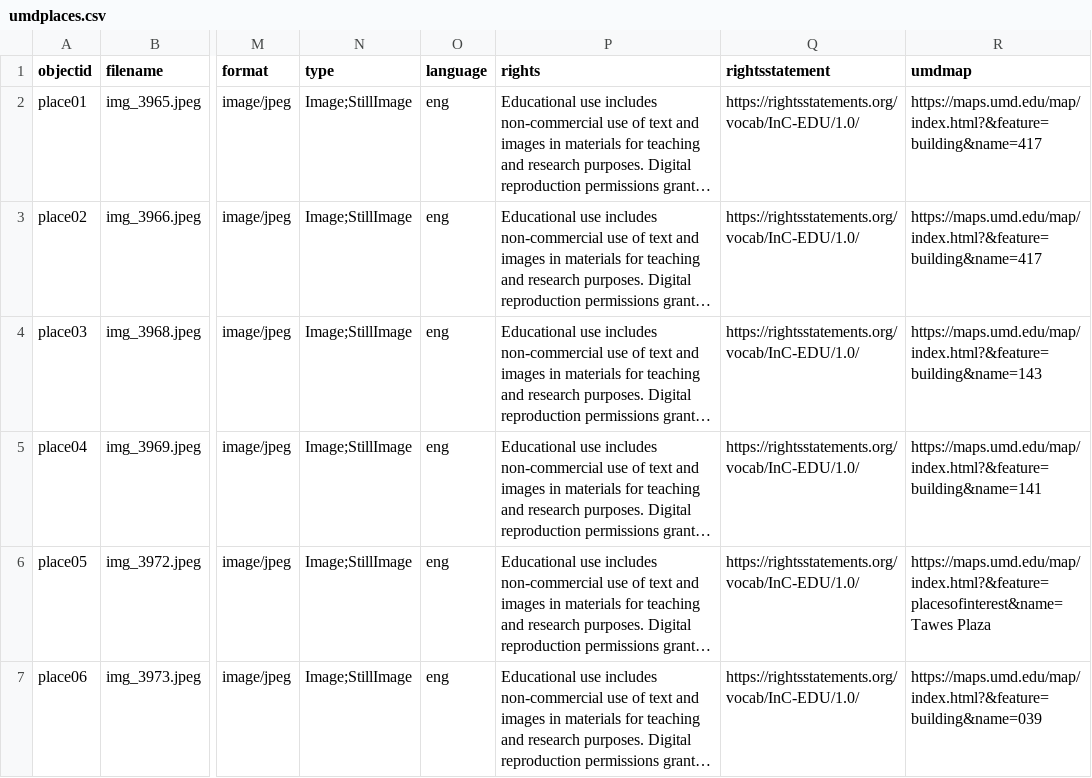
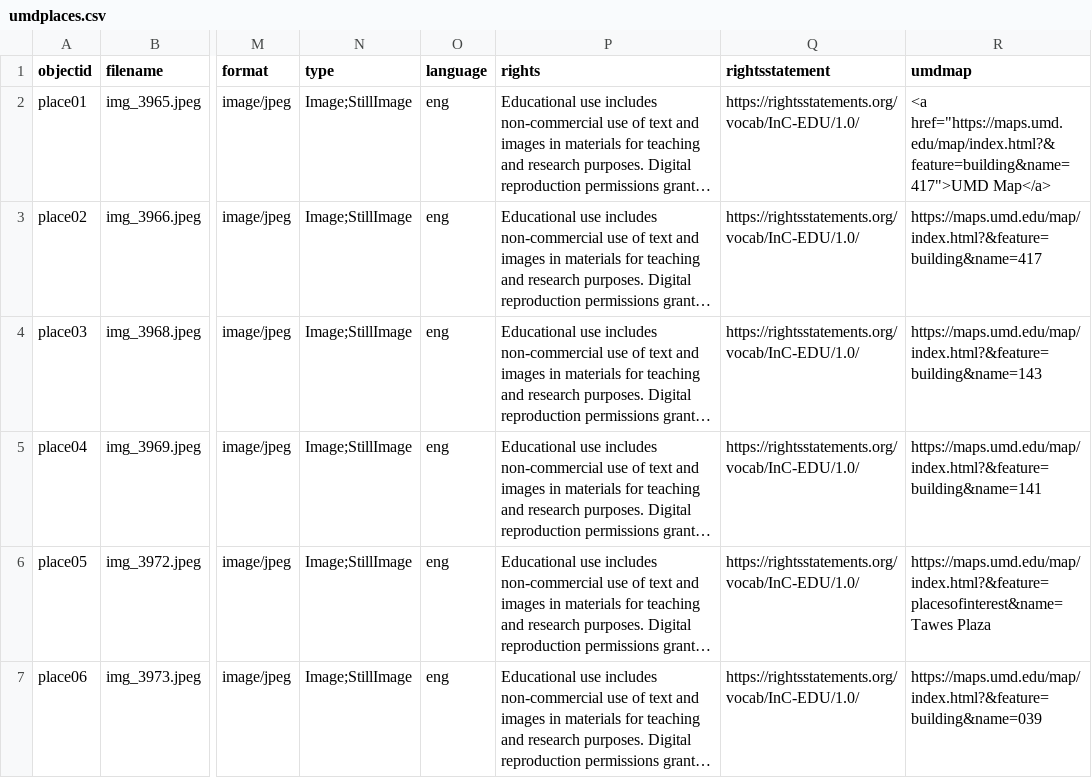
Before and after one commit to Bodarnn/hum, a CSV file: _data/umdplaces.csv, drawn as a sheet; only a part is shown, gaps mark what is left out; long unchanged cells end in …; the diff names each change by its address in the sheet, - before the commit and + after, or states it on an @@ line.

Commit message:
Update umdplaces.csv

```diff
--- a/_data/umdplaces.csv
+++ b/_data/umdplaces.csv
-R2 (umdmap): https://maps.umd.edu/map/index.html?&feature=building&name=417
+R2 (umdmap): <a href="https://maps.umd.edu/map/index.html?&feature=building&name=417">UMD Map</a>
```
